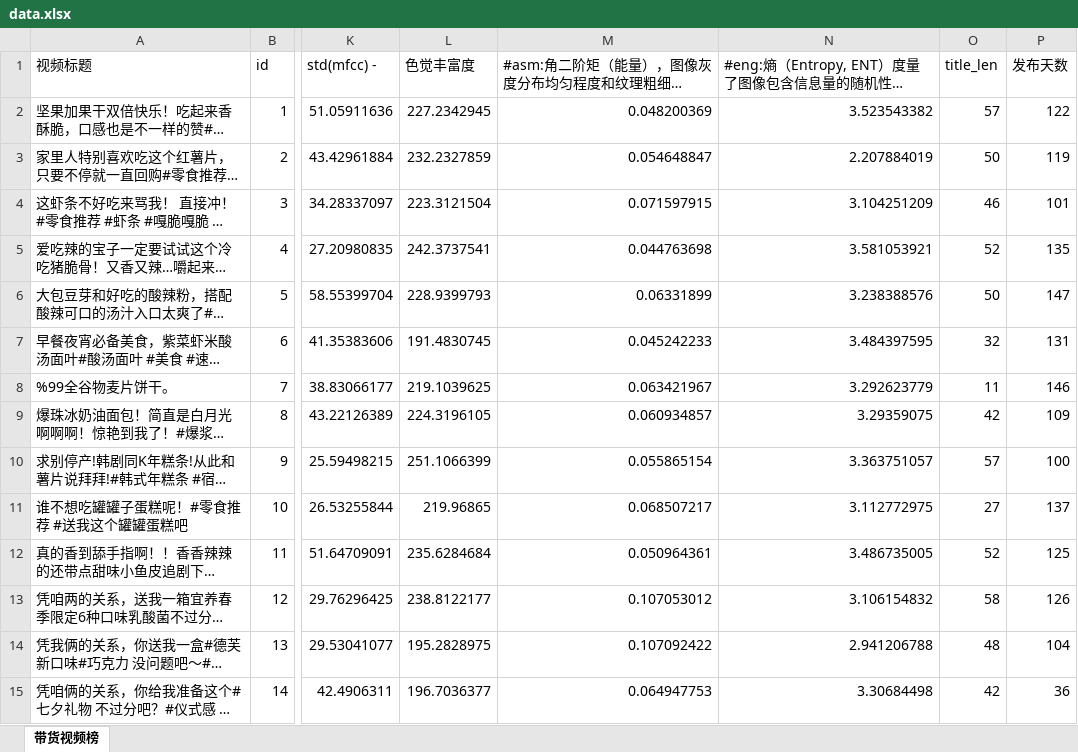
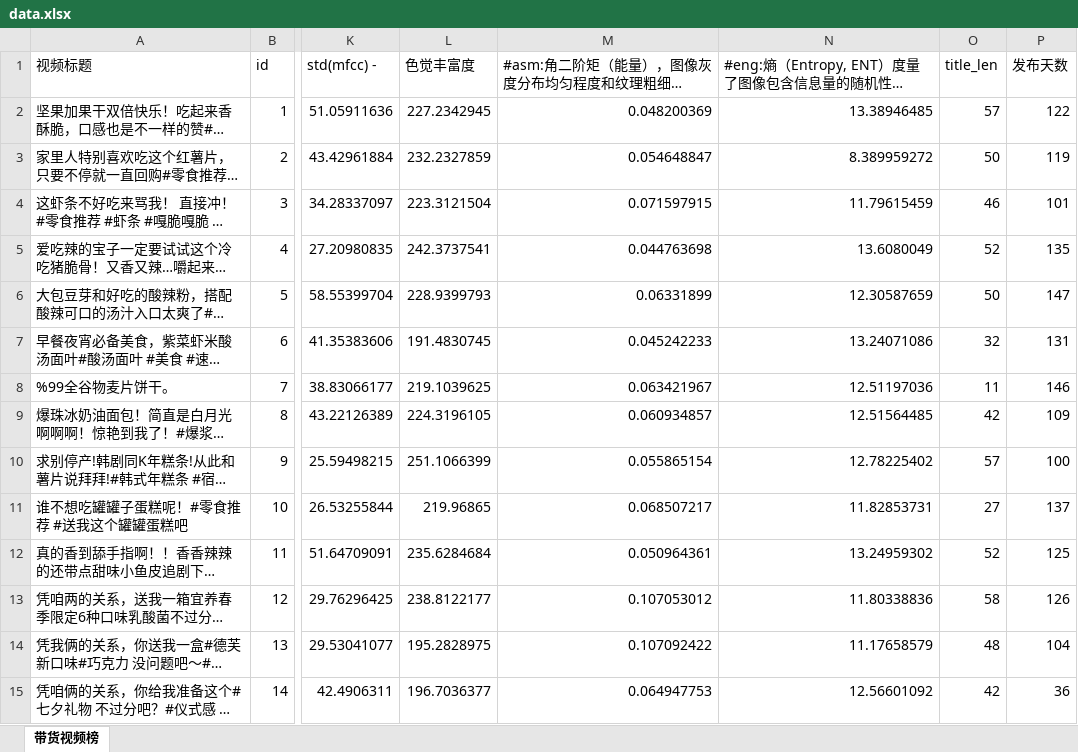
Before and after one commit to zipore/information-richness, an Excel workbook: data.xlsx, sheet 带货视频榜, drawn as a sheet; only a part is shown, gaps mark what is left out; long unchanged cells end in …; values as stored, in another font and other column widths than the file's, no cell formats; the diff covers the shown part only; the diff names each change by its address in the sheet, - before the commit and + after, or states it on an @@ line.

Commit message:
data
Preprocessed data

```diff
--- a/data.xlsx (sheet 带货视频榜)
+++ b/data.xlsx (sheet 带货视频榜)
-N2: 3.523543382
+N2: 13.38946485
-N3: 2.207884019
+N3: 8.389959272
-N4: 3.104251209
+N4: 11.79615459
-N5: 3.581053921
+N5: 13.6080049
-N6: 3.238388576
+N6: 12.30587659
-N7: 3.484397595
+N7: 13.24071086
-N8: 3.292623779
+N8: 12.51197036
-N9: 3.29359075
+N9: 12.51564485
-N10: 3.363751057
+N10: 12.78225402
-N11: 3.112772975
+N11: 11.82853731
-N12: 3.486735005
+N12: 13.24959302
-N13: 3.106154832
+N13: 11.80338836
-N14: 2.941206788
+N14: 11.17658579
-N15: 3.30684498
+N15: 12.56601092
```
Also changed, not shown: 1770 edited cells elsewhere in this sheet, cell formats.
